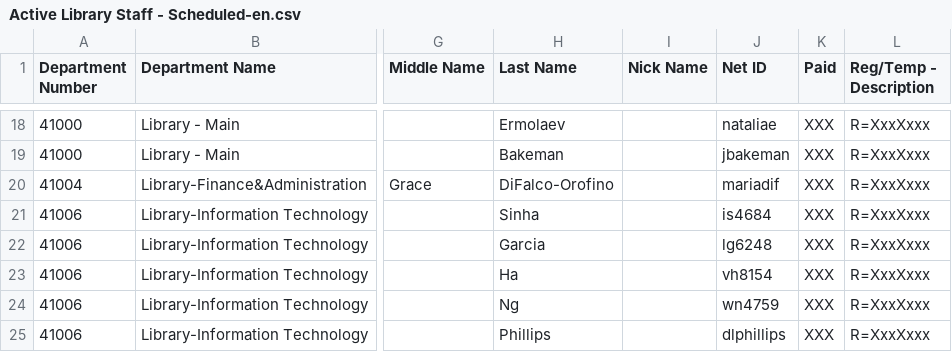
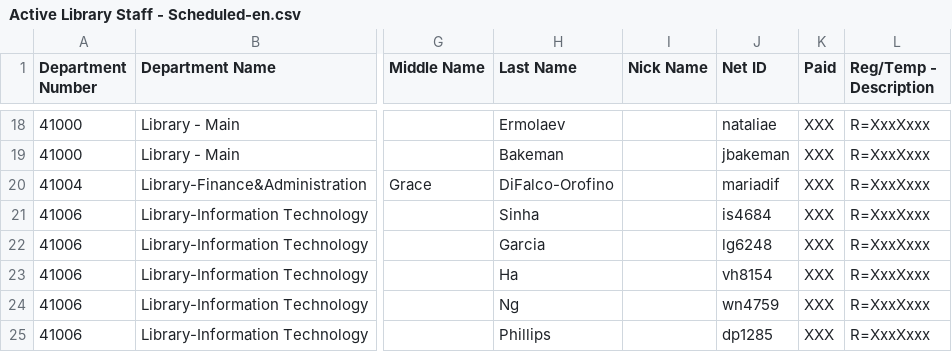
Before and after one commit to pulibrary/approvals, a CSV file: Active Library Staff - Scheduled-en.csv, drawn as a sheet; only a part is shown, gaps mark what is left out; the diff names each change by its address in the sheet, - before the commit and + after, or states it on an @@ line.

Commit message:
Update Denzil's netid
Co-authored-by: Denzil Phillips <dphillips-39@users.noreply.github.com>
Co-authored-by: Jane Sandberg <sandbergja@users.noreply.github.com>

```diff
--- a/Active Library Staff - Scheduled-en.csv
+++ b/Active Library Staff - Scheduled-en.csv
-J25 (Net ID): dlphillips
+J25 (Net ID): dp1285
```
